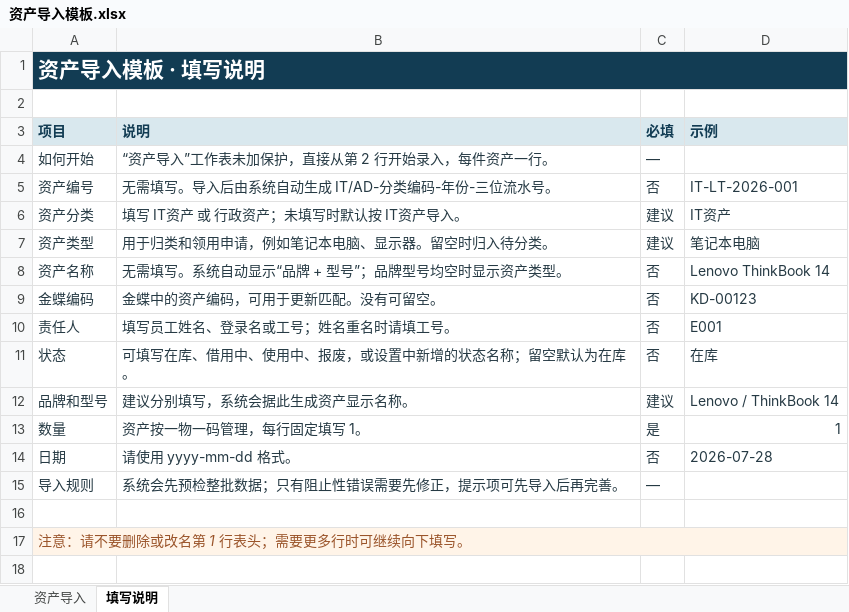
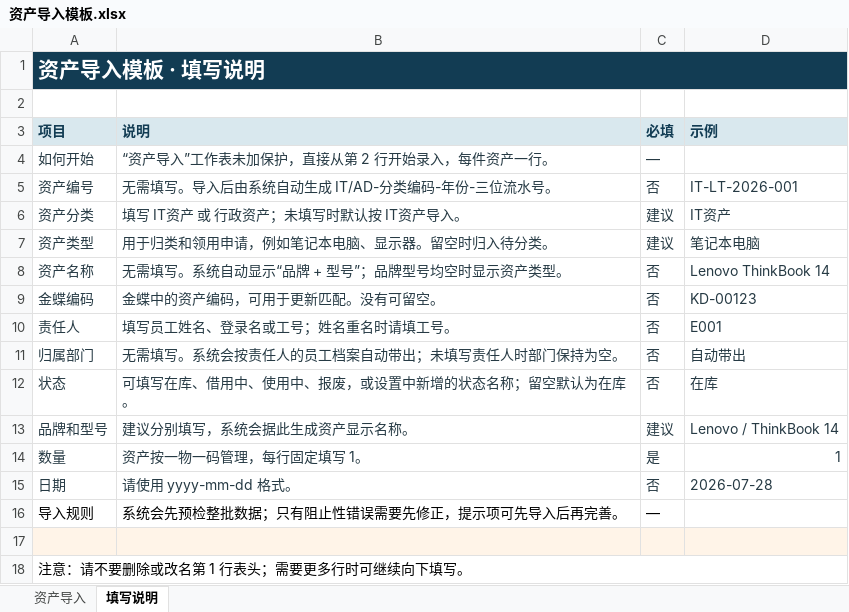
Before and after one commit to coobin/affairs-os, an Excel workbook: backend/assets/data/资产导入模板.xlsx, sheet 填写说明, drawn as a sheet; values as stored, in another font and other column widths than the file's, no borders; addresses are those after the commit; the diff names each change by its address in the sheet, - before the commit and + after, or states it on an @@ line.

Commit message:
fix: keep asset department linked to assignee

```diff
--- a/backend/assets/data/资产导入模板.xlsx (sheet 填写说明)
+++ b/backend/assets/data/资产导入模板.xlsx (sheet 填写说明)
+row 11: 归属部门 | 无需填写。系统会按责任人的员工档案自动带出；未填写责任人时部门保持为空。 | 否 | 自动带出
-A16:C16 text colour: #263A44
+A16:C16 text colour: black
-A17:D17 fill: none
+A17:D17 fill: #FFF4E8
-A18:D18 fill: #FFF4E8
+A18:D18 fill: none
@@ A18 italic: on → off, text colour: #9A542A → black @@
```
Also changed, not shown: sheet 资产导入, 11 other files.
